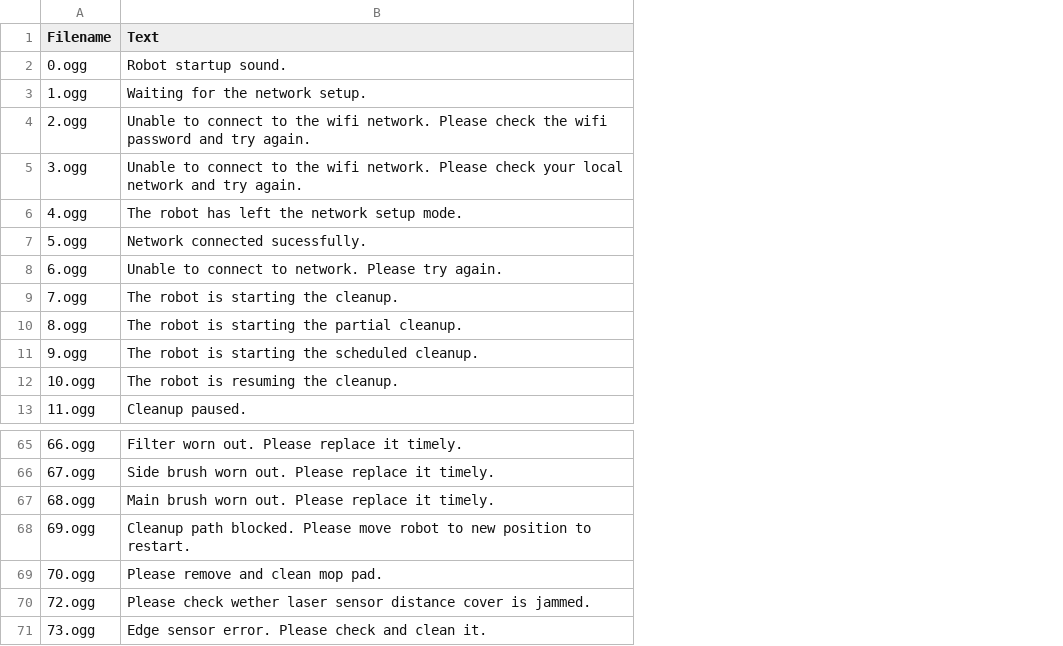
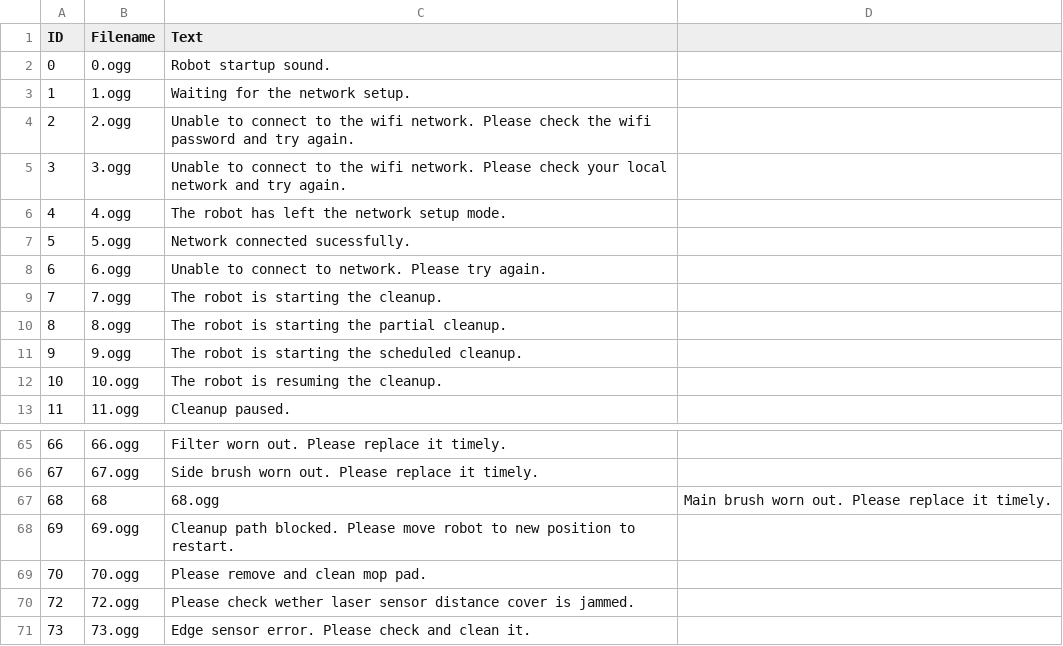
Before and after one commit to whalecoiner/dreame, a CSV file: sounds.csv, drawn as a sheet; only a part is shown, gaps mark what is left out; removed rows and columns are numbered as before the commit, all else as after; the diff names each change by its address in the sheet, - before the commit and + after, or states it on an @@ line.

Commit message:
Update sounds.csv

```diff
--- a/sounds.csv
+++ b/sounds.csv
+column A (ID), rows 2-13: 0 | 1 | 2 | 3 | 4 | 5 | 6 | 7 | 8 | 9 | 10 | 11; rows 65-66: 66 | 67; rows 68-71: 69 | 70 | 72 | 73
+column D, empty
-row 67: 68.ogg | Main brush worn out. Please replace it timely.
+row 67: 68 | 68 | 68.ogg | Main brush worn out. Please replace it timely.
```
